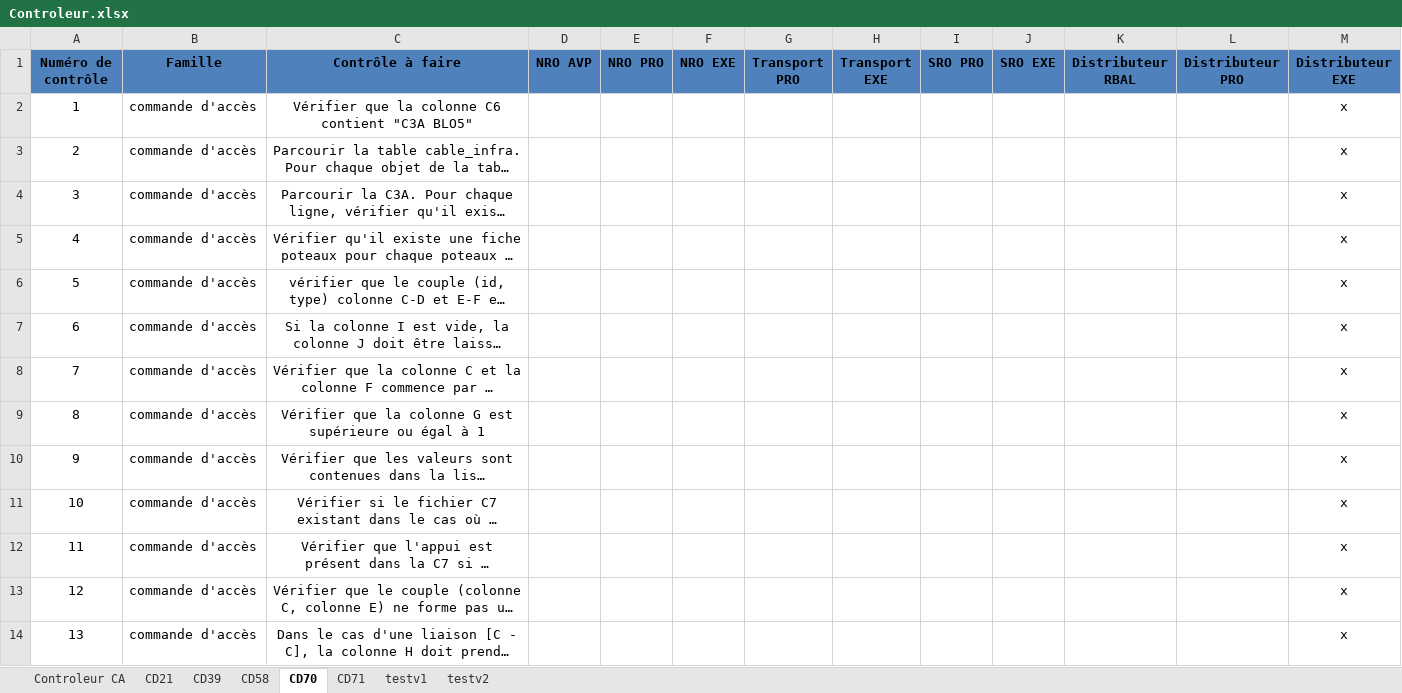
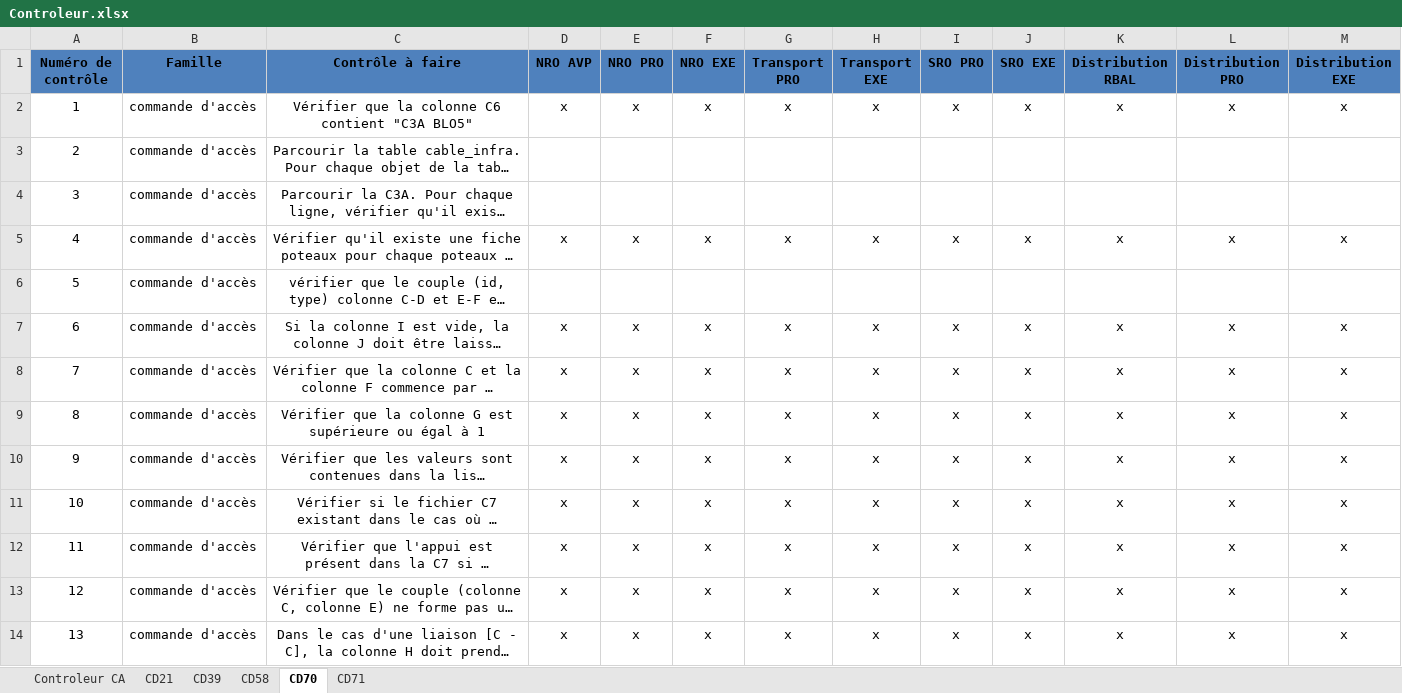
Before and after one commit to sbenamar/Controleur_GCBLO-, an Excel workbook: Documentation/Controleur.xlsx, sheet CD70, drawn as a sheet; only a part is shown; long unchanged cells end in …; values as stored, in another font and other column widths than the file's, no borders; the diff covers the shown part only; the diff names each change by its address in the sheet, - before the commit and + after, or states it on an @@ line.

Commit message:
***Livrable V5*** - Inverser la reference et le type livrable dans l'affichage graphique - Empêcher les mauvaises combinaisons entre ces deux informations avant le lancement des contrôles avec affichage d'une alerte d'erreur - Forcer, pour la livraison v5, la copie de la configuration de testv2 pour chaque département afin d'avoir une structure commune simplifiée (tous les fichiers dans commande) - Suppression des jeux de test donc dans la liste déroulante et dans le Controleur.xlsx pour les testv1 et testv2 - Inversion de la liste des types de livrables en affichage - "Distributeur" devient "Distribution" - Suppression d'un champ contrôlé de point technique car obsolète - ebp devient bp pour les champs de prises car l'appellation a été modifiée

```diff
--- a/Documentation/Controleur.xlsx (sheet CD70)
+++ b/Documentation/Controleur.xlsx (sheet CD70)
-sheet tab: testv1
-sheet tab: testv2
-K1: Distributeur RBAL
+K1: Distribution RBAL
-L1: Distributeur PRO
+L1: Distribution PRO
-M1: Distributeur EXE
+M1: Distribution EXE
-D2 (NRO AVP): (empty)
+D2 (NRO AVP): x
-E2 (NRO PRO): (empty)
+E2 (NRO PRO): x
-F2 (NRO EXE): (empty)
+F2 (NRO EXE): x
-G2 (Transport PRO): (empty)
+G2 (Transport PRO): x
-H2 (Transport EXE): (empty)
+H2 (Transport EXE): x
-I2 (SRO PRO): (empty)
+I2 (SRO PRO): x
-J2 (SRO EXE): (empty)
+J2 (SRO EXE): x
-K2 (Distribution RBAL): (empty)
+K2 (Distribution RBAL): x
-L2 (Distribution PRO): (empty)
+L2 (Distribution PRO): x
-M3:M4 (Distribution EXE): x
+M3:M4 (Distribution EXE): (empty)
-D5 (NRO AVP): (empty)
+D5 (NRO AVP): x
-E5 (NRO PRO): (empty)
+E5 (NRO PRO): x
-F5 (NRO EXE): (empty)
+F5 (NRO EXE): x
-G5 (Transport PRO): (empty)
+G5 (Transport PRO): x
-H5 (Transport EXE): (empty)
+H5 (Transport EXE): x
-I5 (SRO PRO): (empty)
+I5 (SRO PRO): x
-J5 (SRO EXE): (empty)
+J5 (SRO EXE): x
-K5 (Distribution RBAL): (empty)
+K5 (Distribution RBAL): x
-L5 (Distribution PRO): (empty)
+L5 (Distribution PRO): x
-M6 (Distribution EXE): x
+M6 (Distribution EXE): (empty)
-D7:D14 (NRO AVP): (empty)
+D7:D14 (NRO AVP): x
-E7:E14 (NRO PRO): (empty)
+E7:E14 (NRO PRO): x
-F7:F14 (NRO EXE): (empty)
+F7:F14 (NRO EXE): x
-G7:G14 (Transport PRO): (empty)
+G7:G14 (Transport PRO): x
-H7:H14 (Transport EXE): (empty)
+H7:H14 (Transport EXE): x
-I7:I14 (SRO PRO): (empty)
+I7:I14 (SRO PRO): x
-J7:J14 (SRO EXE): (empty)
+J7:J14 (SRO EXE): x
-K7:K14 (Distribution RBAL): (empty)
+K7:K14 (Distribution RBAL): x
-L7:L14 (Distribution PRO): (empty)
+L7:L14 (Distribution PRO): x
```
Also changed, not shown: 101 edited cells elsewhere in this sheet, sheet CD39, sheet CD58, sheet CD21, sheet CD71, 5 other files.
